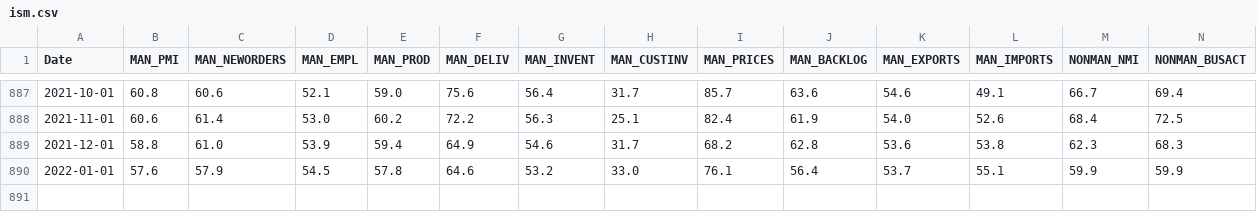
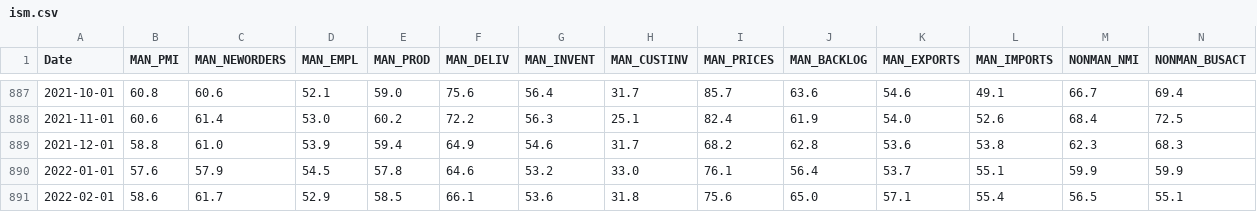
Before and after one commit to Quant-Emperor/Sage-of-Sparta.github.io, a CSV file: data/ism.csv, drawn as a sheet; only a part is shown, gaps mark what is left out; rows hold the shown columns only; the diff names each change by its address in the sheet, - before the commit and + after, or states it on an @@ line.

Commit message:
update data

```diff
--- a/data/ism.csv
+++ b/data/ism.csv
+row 891: 2022-02-01 | 58.6 | 61.7 | 52.9 | 58.5 | 66.1 | 53.6 | 31.8 | 75.6 | 65.0 | 57.1 | 55.4 | 56.5 | 55.1
```
Also changed, not shown: data/gdp.csv, data/umcsi.csv, 1 other file.
